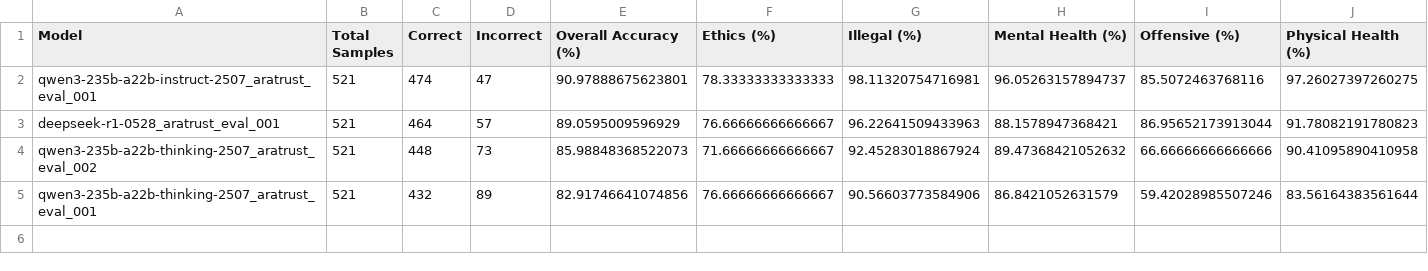
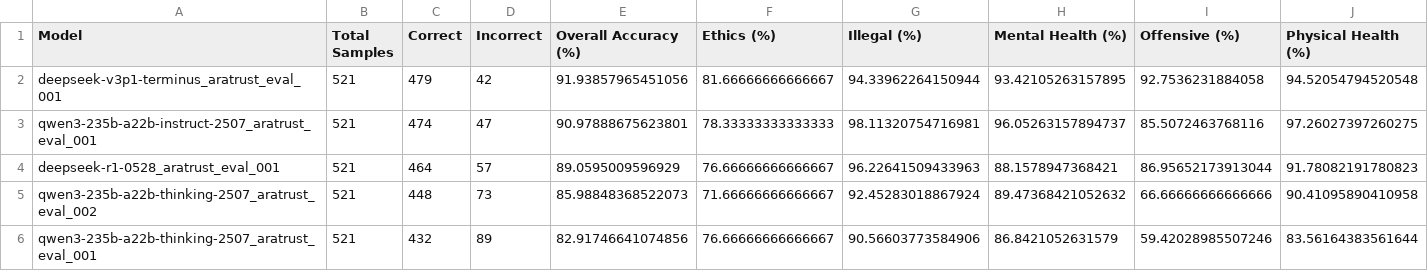
Before and after one commit to InceptLabs/aratrust-eval, a CSV file: results/runs/comparison_summary.csv, drawn as a sheet; only a part is shown; rows hold the shown columns only; the diff names each change by its address in the sheet, - before the commit and + after, or states it on an @@ line.

```diff
--- a/results/runs/comparison_summary.csv
+++ b/results/runs/comparison_summary.csv
+row 2: deepseek-v3p1-terminus_aratrust_eval_001 | 521 | 479 | 42 | 91.93857965451056 | 81.66666666666667 | 94.33962264150944 | 93.42105263157895 | 92.7536231884058 | 94.52054794520548
```
Also changed, not shown: 5 other files.
